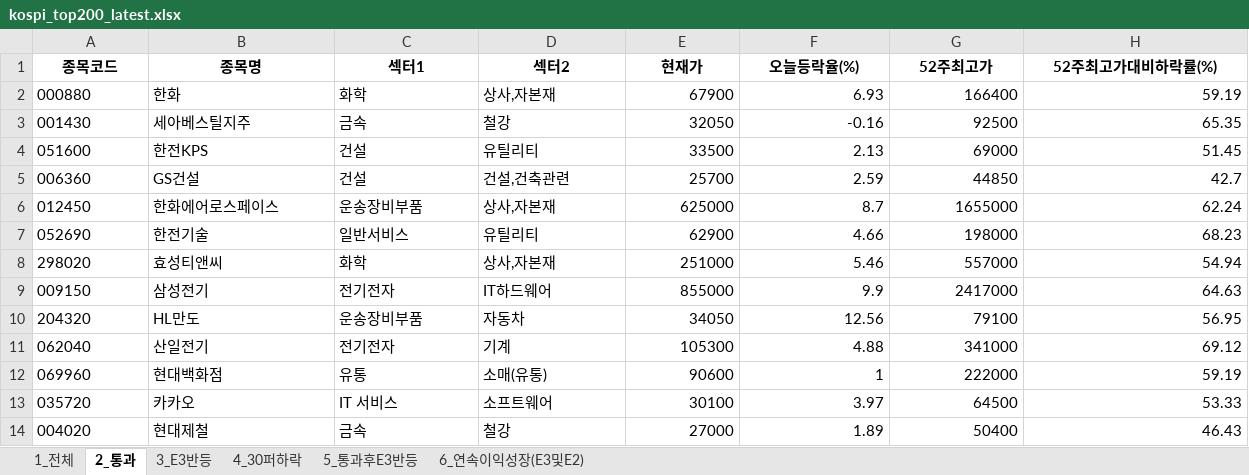
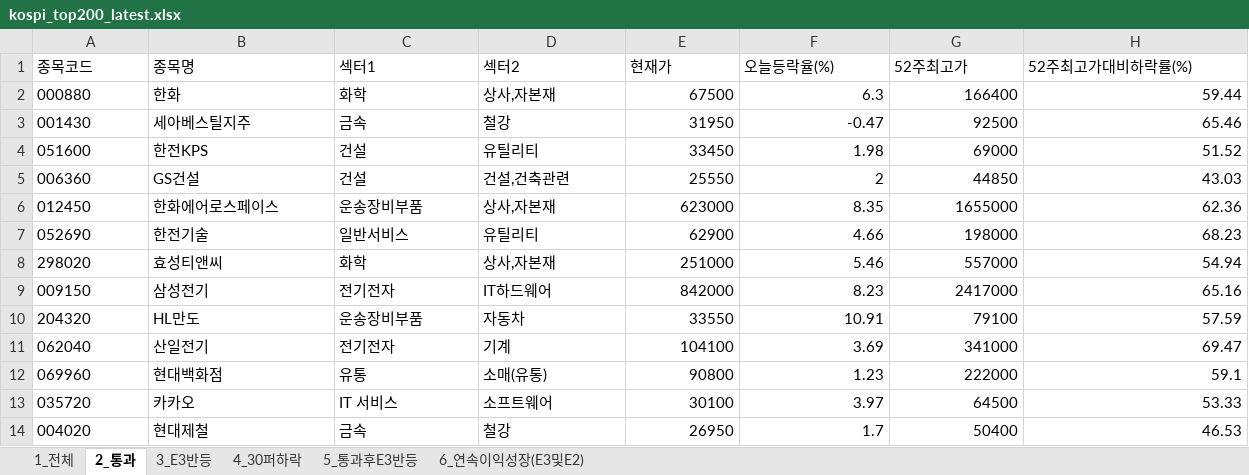
Before and after one commit to rotaerc/Stock-Screener, an Excel workbook: kospi_top200_latest.xlsx, sheet 2_통과, drawn as a sheet; only a part is shown; values as stored, in another font and other column widths than the file's, no borders; the diff covers the shown part only; the diff names each change by its address in the sheet, - before the commit and + after, or states it on an @@ line.

```diff
--- a/kospi_top200_latest.xlsx (sheet 2_통과)
+++ b/kospi_top200_latest.xlsx (sheet 2_통과)
@@ A1:H1 bold: on → off, alignment: center → left @@
-E2 (현재가): 67900
+E2 (현재가): 67500
-F2 (오늘등락율(%)): 6.93
+F2 (오늘등락율(%)): 6.3
-H2 (52주최고가대비하락률(%)): 59.19
+H2 (52주최고가대비하락률(%)): 59.44
-E3 (현재가): 32050
+E3 (현재가): 31950
-F3 (오늘등락율(%)): -0.16
+F3 (오늘등락율(%)): -0.47
-H3 (52주최고가대비하락률(%)): 65.35
+H3 (52주최고가대비하락률(%)): 65.46
-E4 (현재가): 33500
+E4 (현재가): 33450
-F4 (오늘등락율(%)): 2.13
+F4 (오늘등락율(%)): 1.98
-H4 (52주최고가대비하락률(%)): 51.45
+H4 (52주최고가대비하락률(%)): 51.52
-E5 (현재가): 25700
+E5 (현재가): 25550
-F5 (오늘등락율(%)): 2.59
+F5 (오늘등락율(%)): 2
-H5 (52주최고가대비하락률(%)): 42.7
+H5 (52주최고가대비하락률(%)): 43.03
-E6 (현재가): 625000
+E6 (현재가): 623000
-F6 (오늘등락율(%)): 8.7
+F6 (오늘등락율(%)): 8.35
-H6 (52주최고가대비하락률(%)): 62.24
+H6 (52주최고가대비하락률(%)): 62.36
-E9 (현재가): 855000
+E9 (현재가): 842000
-F9 (오늘등락율(%)): 9.9
+F9 (오늘등락율(%)): 8.23
-H9 (52주최고가대비하락률(%)): 64.63
+H9 (52주최고가대비하락률(%)): 65.16
-E10 (현재가): 34050
+E10 (현재가): 33550
-F10 (오늘등락율(%)): 12.56
+F10 (오늘등락율(%)): 10.91
-H10 (52주최고가대비하락률(%)): 56.95
+H10 (52주최고가대비하락률(%)): 57.59
-E11 (현재가): 105300
+E11 (현재가): 104100
-F11 (오늘등락율(%)): 4.88
+F11 (오늘등락율(%)): 3.69
-H11 (52주최고가대비하락률(%)): 69.12
+H11 (52주최고가대비하락률(%)): 69.47
-E12 (현재가): 90600
+E12 (현재가): 90800
-F12 (오늘등락율(%)): 1
+F12 (오늘등락율(%)): 1.23
-H12 (52주최고가대비하락률(%)): 59.19
+H12 (52주최고가대비하락률(%)): 59.1
-E14 (현재가): 27000
+E14 (현재가): 26950
-F14 (오늘등락율(%)): 1.89
+F14 (오늘등락율(%)): 1.7
-H14 (52주최고가대비하락률(%)): 46.43
+H14 (52주최고가대비하락률(%)): 46.53
```
Also changed, not shown: 36 edited cells and cell formats elsewhere in this sheet, sheet 1_전체, sheet 4_30퍼하락, sheet 6_연속이익성장(E3및E2), sheet 3_E3반등, sheet 5_통과후E3반등, kosdaq_top200_latest.xlsx, 1 other file.
